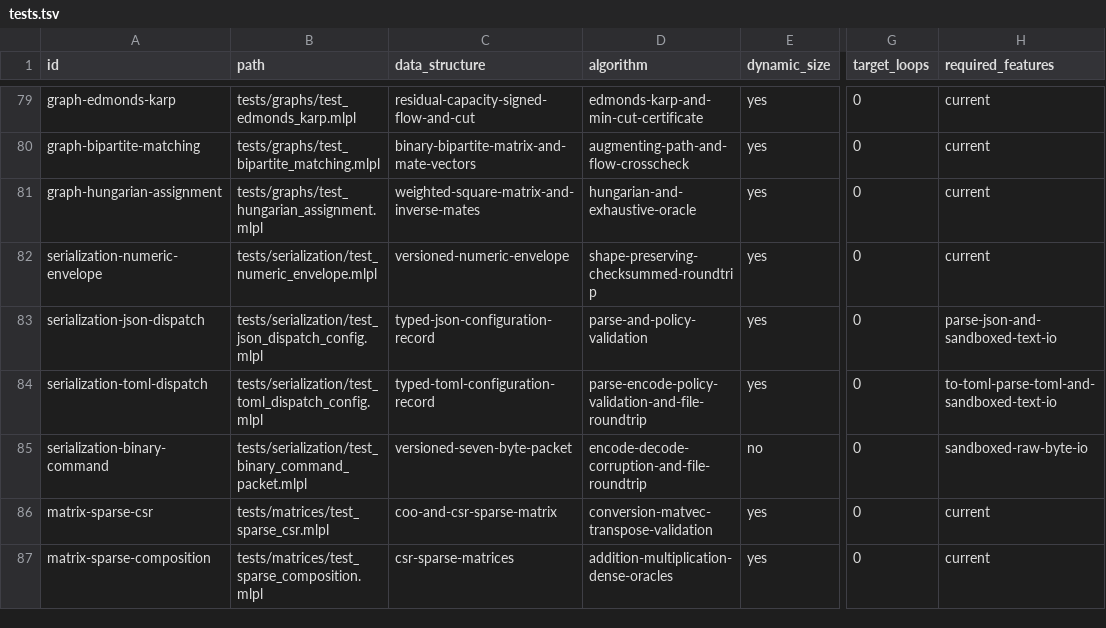
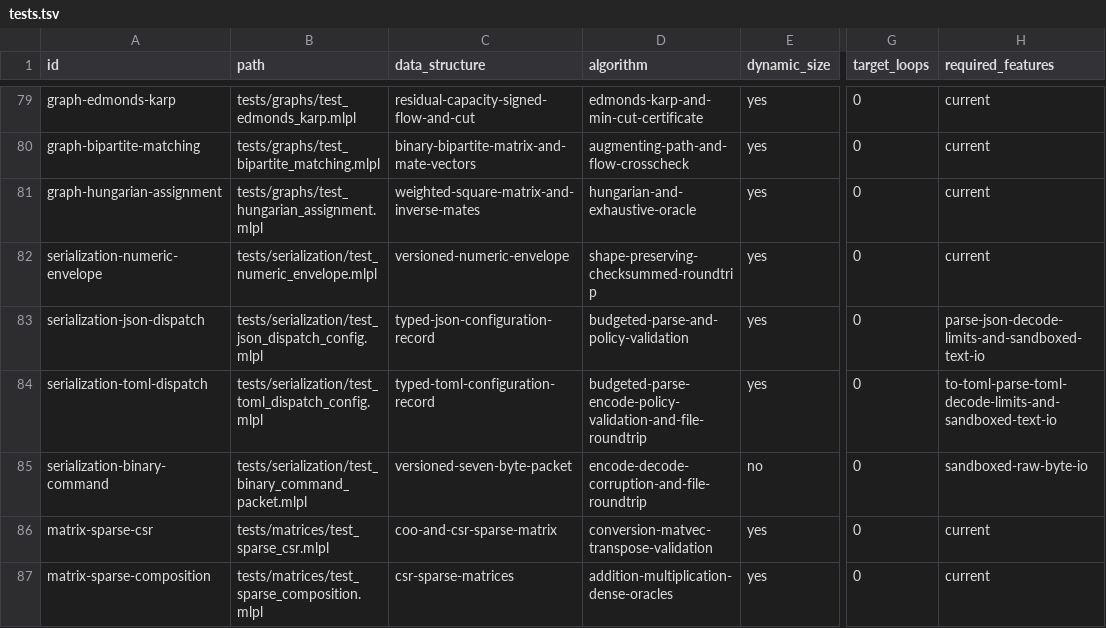
Before and after one commit to sw-ml-study/demo-algorithms, a TSV file: catalog/tests.tsv, drawn as a sheet; only a part is shown, gaps mark what is left out; the diff names each change by its address in the sheet, - before the commit and + after, or states it on an @@ line.

```diff
--- a/catalog/tests.tsv
+++ b/catalog/tests.tsv
-D83 (algorithm): parse-and-policy-validation
+D83 (algorithm): budgeted-parse-and-policy-validation
-H83 (required_features): parse-json-and-sandboxed-text-io
+H83 (required_features): parse-json-decode-limits-and-sandboxed-text-io
-D84 (algorithm): parse-encode-policy-validation-and-file-roundtrip
+D84 (algorithm): budgeted-parse-encode-policy-validation-and-file-roundtrip
-H84 (required_features): to-toml-parse-toml-and-sandboxed-text-io
+H84 (required_features): to-toml-parse-toml-decode-limits-and-sandboxed-text-io
```
Also changed, not shown: catalog/demos.tsv, 25 other files.
